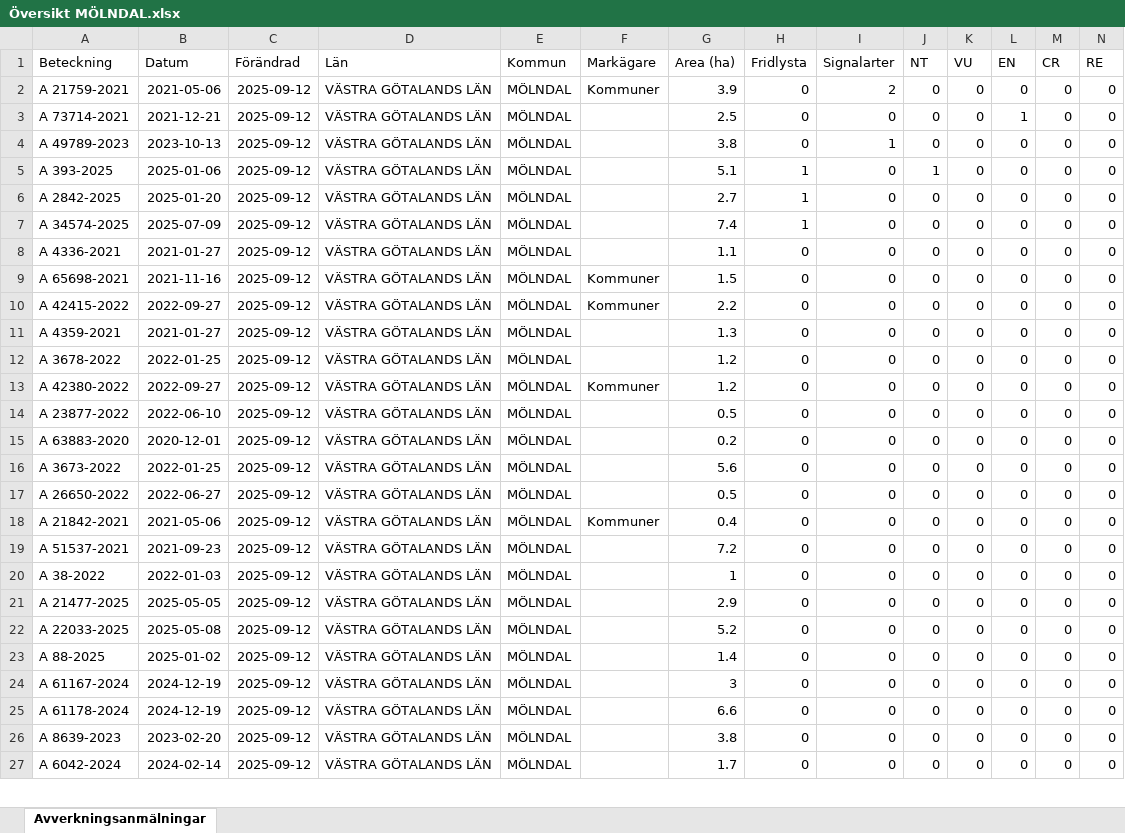
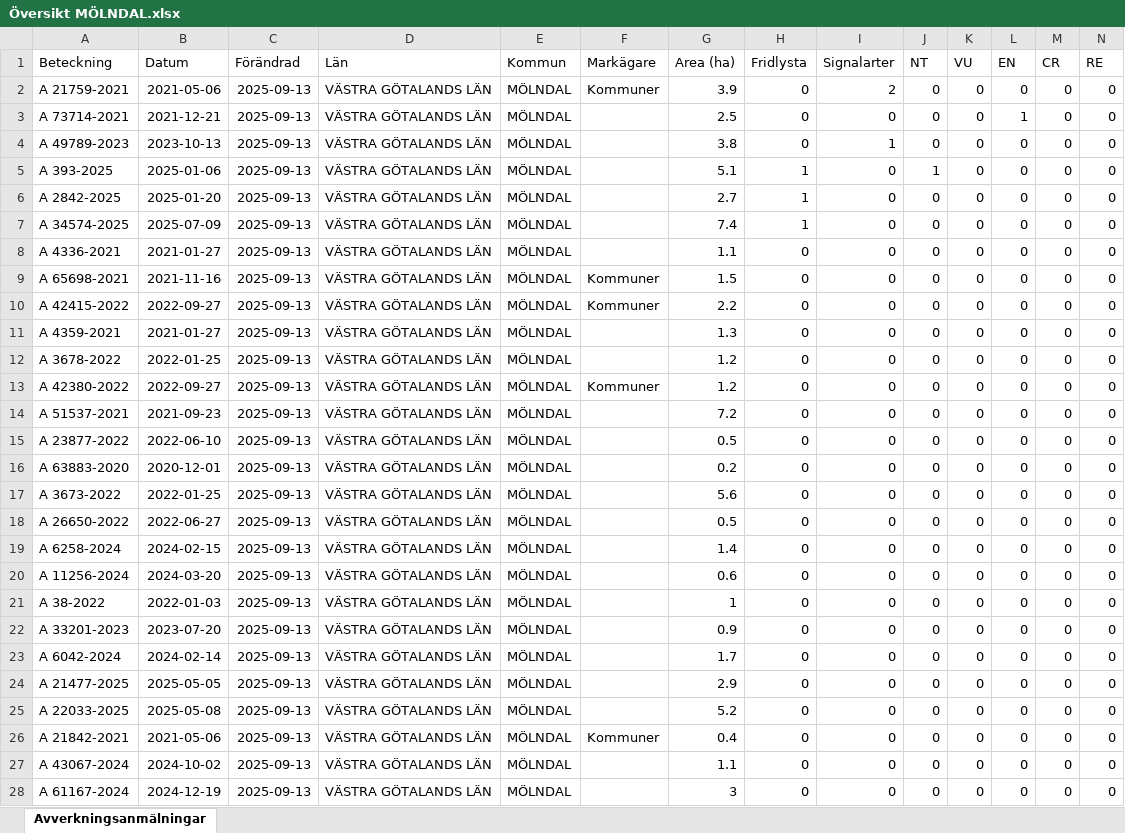
Before and after one commit to klasma/Logging_1481, an Excel workbook: Översikt MÖLNDAL.xlsx, sheet Avverkningsanmälningar, drawn as a sheet; only a part is shown; values as stored, in another font and other column widths than the file's, no borders; removed rows and columns are numbered as before the commit, all else as after; rows hold the shown columns only; the diff covers the shown part only; the diff names each change by its address in the sheet, - before the commit and + after, or states it on an @@ line.

```diff
--- a/Översikt MÖLNDAL.xlsx (sheet Avverkningsanmälningar)
+++ b/Översikt MÖLNDAL.xlsx (sheet Avverkningsanmälningar)
-C2:C13 (Förändrad): 2025-09-12
+C2:C13 (Förändrad): 2025-09-13
+row 14: A 51537-2021 | 2021-09-23 | 2025-09-13 | VÄSTRA GÖTALANDS LÄN | MÖLNDAL |  | 7.2 | 0 | 0 | 0 | 0 | 0 | 0 | 0
-C15:C21 (Förändrad): 2025-09-12
+C15:C21 (Förändrad): 2025-09-13
-A19 (Beteckning): A 21842-2021
+A19 (Beteckning): A 6258-2024
-B19 (Datum): 2021-05-06
+B19 (Datum): 2024-02-15
-F19 (Markägare): Kommuner
+F19 (Markägare): (empty)
-G19 (Area (ha)): 0.4
+G19 (Area (ha)): 1.4
-A20 (Beteckning): A 51537-2021
+A20 (Beteckning): A 11256-2024
-B20 (Datum): 2021-09-23
+B20 (Datum): 2024-03-20
-G20 (Area (ha)): 7.2
+G20 (Area (ha)): 0.6
+row 22: A 33201-2023 | 2023-07-20 | 2025-09-13 | VÄSTRA GÖTALANDS LÄN | MÖLNDAL |  | 0.9 | 0 | 0 | 0 | 0 | 0 | 0 | 0
+row 23: A 6042-2024 | 2024-02-14 | 2025-09-13 | VÄSTRA GÖTALANDS LÄN | MÖLNDAL |  | 1.7 | 0 | 0 | 0 | 0 | 0 | 0 | 0
-C24:C25 (Förändrad): 2025-09-12
+C24:C25 (Förändrad): 2025-09-13
+row 26: A 21842-2021 | 2021-05-06 | 2025-09-13 | VÄSTRA GÖTALANDS LÄN | MÖLNDAL | Kommuner | 0.4 | 0 | 0 | 0 | 0 | 0 | 0 | 0
-A27 (Beteckning): A 88-2025
+A27 (Beteckning): A 43067-2024
-B27 (Datum): 2025-01-02
+B27 (Datum): 2024-10-02
-C27:C28 (Förändrad): 2025-09-12
+C27:C28 (Förändrad): 2025-09-13
-G27 (Area (ha)): 1.4
+G27 (Area (ha)): 1.1
-row 25: A 61178-2024 | 2024-12-19 | 2025-09-12 | VÄSTRA GÖTALANDS LÄN | MÖLNDAL |  | 6.6 | 0 | 0 | 0 | 0 | 0 | 0 | 0
-row 26: A 8639-2023 | 2023-02-20 | 2025-09-12 | VÄSTRA GÖTALANDS LÄN | MÖLNDAL |  | 3.8 | 0 | 0 | 0 | 0 | 0 | 0 | 0
-row 27: A 6042-2024 | 2024-02-14 | 2025-09-12 | VÄSTRA GÖTALANDS LÄN | MÖLNDAL |  | 1.7 | 0 | 0 | 0 | 0 | 0 | 0 | 0
```
Also changed, not shown: 4 added rows, 5 removed rows and 40 edited cells elsewhere in this sheet, artfynd/A 21759-2021 artfynd.xlsx, artfynd/A 2842-2025 artfynd.xlsx, 31 other files.
